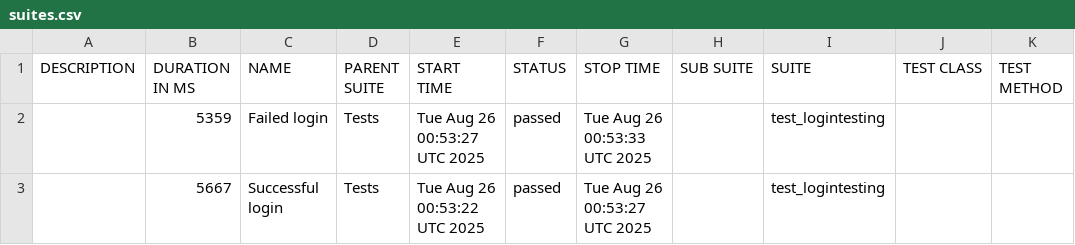
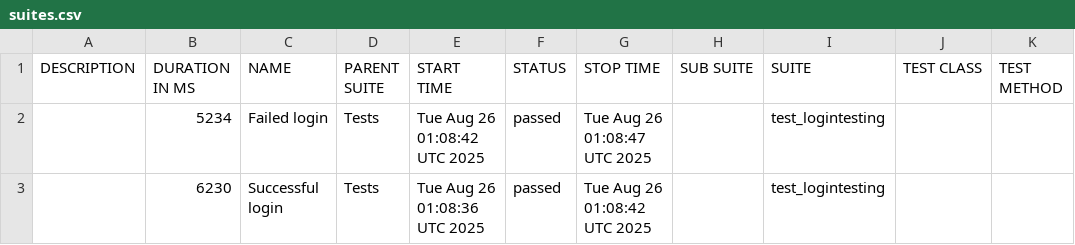
Before and after one commit to nkazakova29/CRM_PetProject_Python, a CSV file: data/suites.csv, drawn as a sheet.

```diff
--- a/data/suites.csv
+++ b/data/suites.csv
@@ -1,3 +1,3 @@
 "DESCRIPTION","DURATION IN MS","NAME","PARENT SUITE","START TIME","STATUS","STOP TIME","SUB SUITE","SUITE","TEST CLASS","TEST METHOD"
-"","5359","Failed login","Tests","Tue Aug 26 00:53:27 UTC 2025","passed","Tue Aug 26 00:53:33 UTC 2025","","test_logintesting","",""
-"","5667","Successful login","Tests","Tue Aug 26 00:53:22 UTC 2025","passed","Tue Aug 26 00:53:27 UTC 2025","","test_logintesting","",""
+"","5234","Failed login","Tests","Tue Aug 26 01:08:42 UTC 2025","passed","Tue Aug 26 01:08:47 UTC 2025","","test_logintesting","",""
+"","6230","Successful login","Tests","Tue Aug 26 01:08:36 UTC 2025","passed","Tue Aug 26 01:08:42 UTC 2025","","test_logintesting","",""
```
Also changed, not shown: 20 other files.
